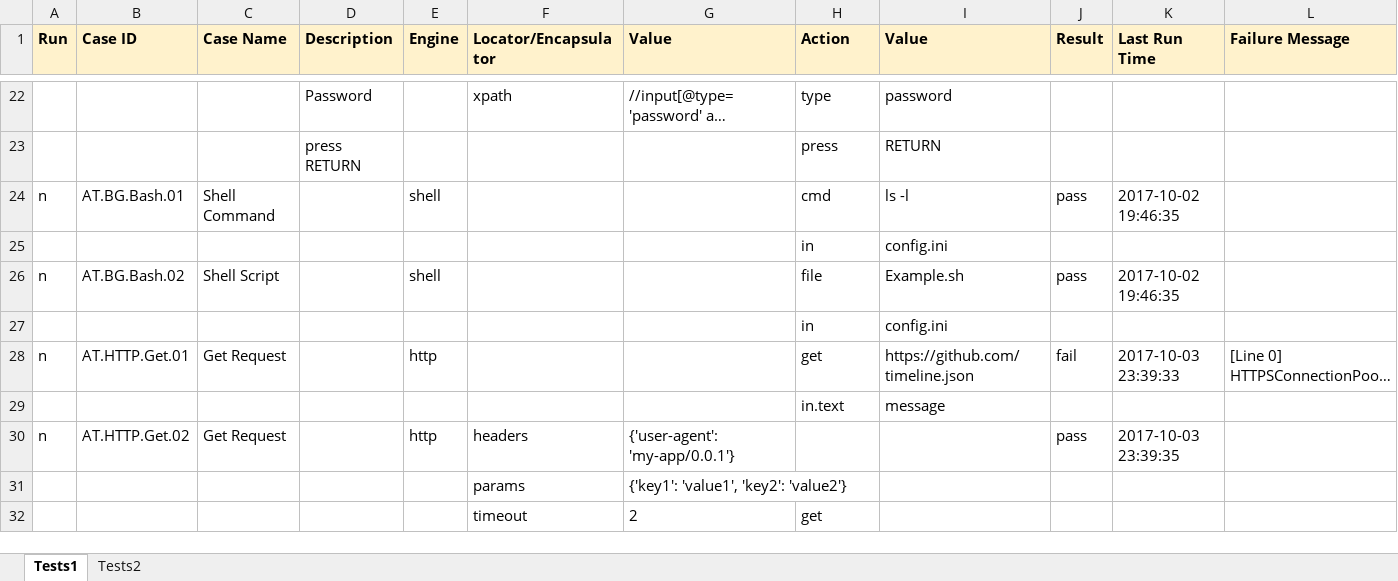
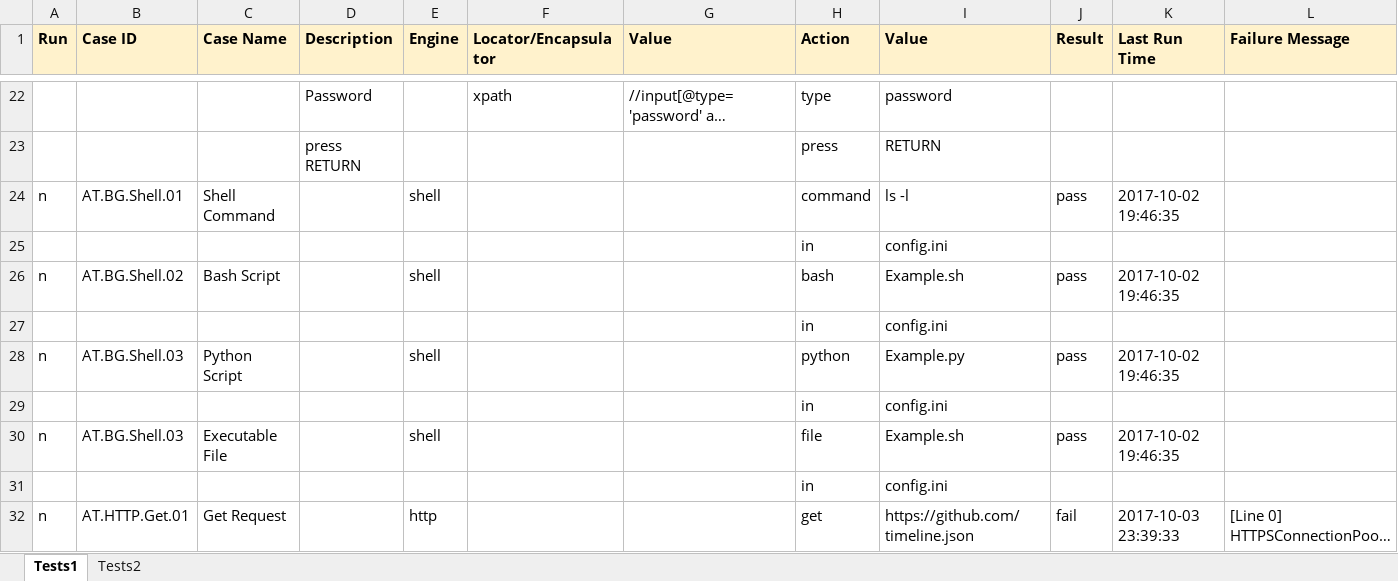
Before and after one commit to deepjia/v2test, an Excel workbook: RemoteCases/RECEIVER1/Example.xlsx, sheet Tests1, drawn as a sheet; only a part is shown, gaps mark what is left out; the shorter side is filled out with more unchanged rows; long unchanged cells end in …; values as stored, in another font and other column widths than the file's, no borders; addresses are those after the commit; the diff names each change by its address in the sheet, - before the commit and + after, or states it on an @@ line.

Commit message:
Add support for more scripts & update README.md

```diff
--- a/RemoteCases/RECEIVER1/Example.xlsx (sheet Tests1)
+++ b/RemoteCases/RECEIVER1/Example.xlsx (sheet Tests1)
-B24 (Case ID): AT.BG.Bash.01
+B24 (Case ID): AT.BG.Shell.01
-H24 (Action): cmd
+H24 (Action): command
+row 26: n | AT.BG.Shell.02 | Bash Script |  | shell |  |  | bash | Example.sh | pass | 2017-10-02 19:46:35
+row 27:  |  |  |  |  |  |  | in | config.ini
+row 28: n | AT.BG.Shell.03 | Python Script |  | shell |  |  | python | Example.py | pass | 2017-10-02 19:46:35
+row 29:  |  |  |  |  |  |  | in | config.ini
-B30 (Case ID): AT.BG.Bash.02
+B30 (Case ID): AT.BG.Shell.03
-C30 (Case Name): Shell Script
+C30 (Case Name): Executable File
```
Also changed, not shown: 3 other files.
